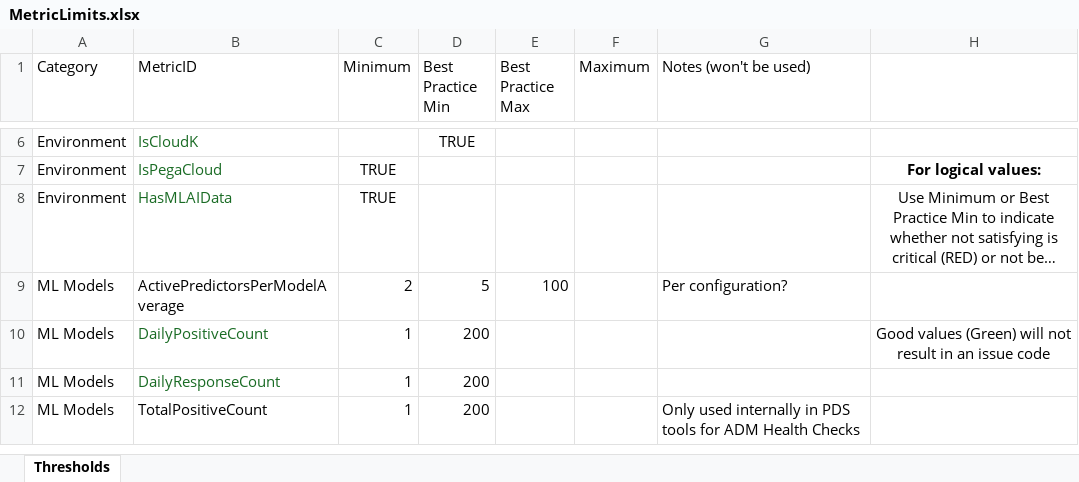
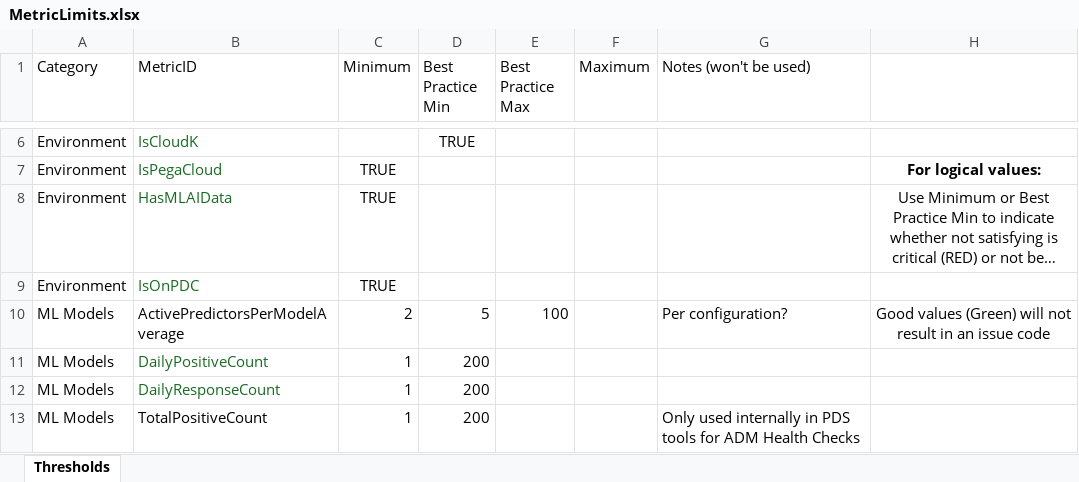
Before and after one commit to pegasystems/pega-datascientist-tools, an Excel workbook: python/pdstools/resources/MetricLimits.xlsx, sheet Thresholds, drawn as a sheet; only a part is shown, gaps mark what is left out; long unchanged cells end in …; values as stored, in another font and other column widths than the file's, no borders; table styles not drawn; addresses are those after the commit; the diff names each change by its address in the sheet, - before the commit and + after, or states it on an @@ line.

```diff
--- a/python/pdstools/resources/MetricLimits.xlsx (sheet Thresholds)
+++ b/python/pdstools/resources/MetricLimits.xlsx (sheet Thresholds)
+row 9: Environment | IsOnPDC | TRUE
-H10: (empty)
+H10: Good values (Green) will not result in an issue code
-H11: Good values (Green) will not result in an issue code
+H11: (empty)
```
Also changed, not shown: 1 other file.
